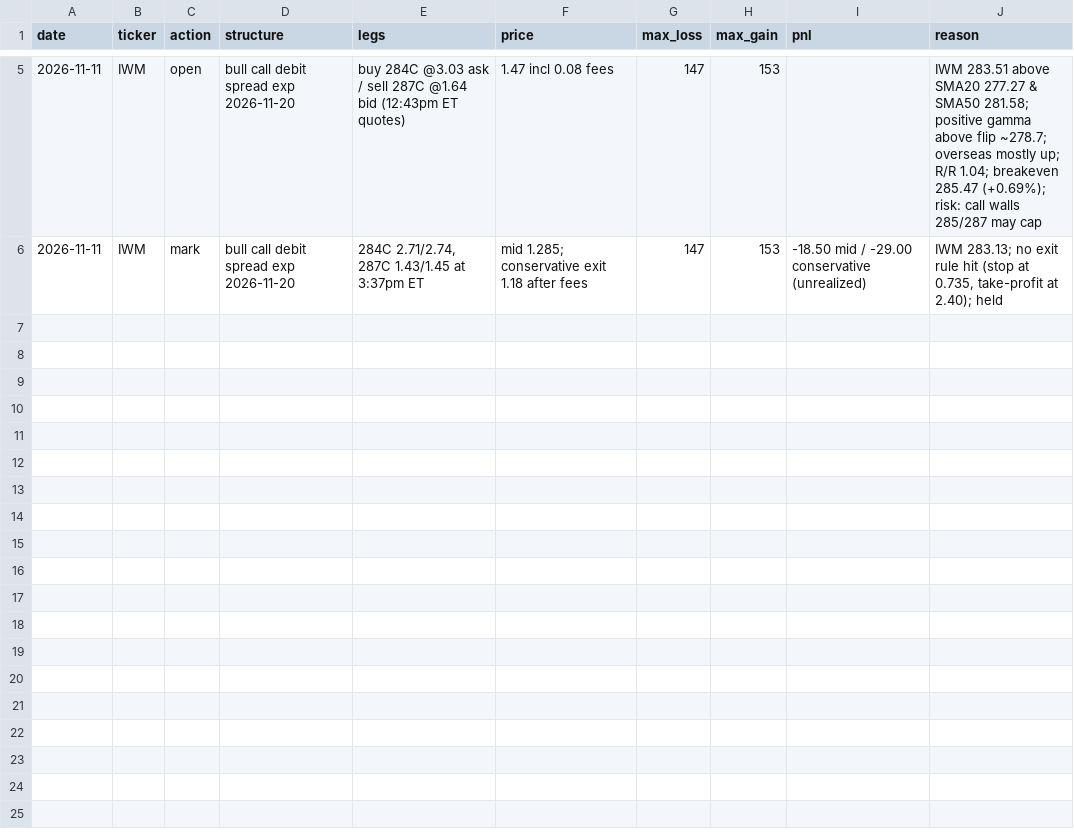
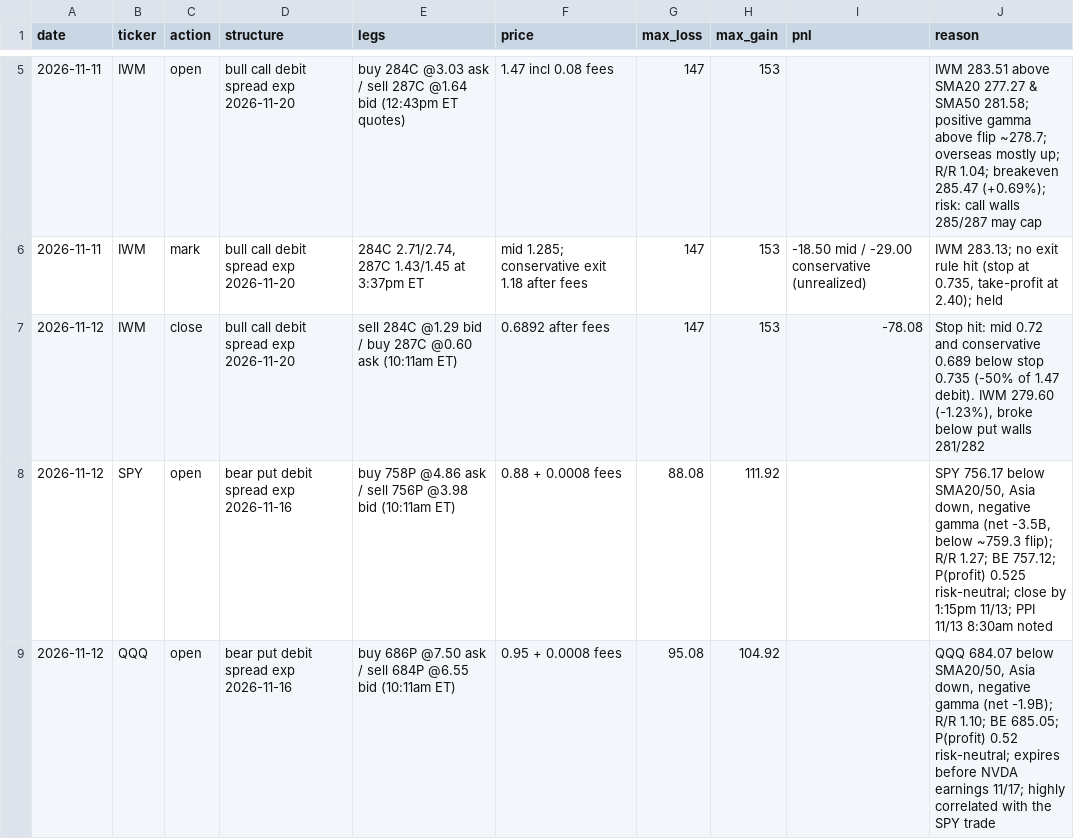
Before and after one commit to Jbarrett74/options-trading-lab, a CSV file: paper_trading/log.csv, drawn as a sheet; only a part is shown, gaps mark what is left out.

```diff
--- a/paper_trading/log.csv
+++ b/paper_trading/log.csv
@@ -6 +6,4 @@ date,ticker,action,structure,legs,price,max_loss,max_gain,pnl,reason
 2026-11-11,IWM,mark,bull call debit spread exp 2026-11-20,"284C 2.71/2.74, 287C 1.43/1.45 at 3:37pm ET",mid 1.285; conservative exit 1.18 after fees,147,153,-18.50 mid / -29.00 conservative (unrealized),"IWM 283.13; no exit rule hit (stop at 0.735, take-profit at 2.40); held"
+2026-11-12,IWM,close,bull call debit spread exp 2026-11-20,sell 284C @1.29 bid / buy 287C @0.60 ask (10:11am ET),0.6892 after fees,147,153,-78.08,"Stop hit: mid 0.72 and conservative 0.689 below stop 0.735 (-50% of 1.47 debit). IWM 279.60 (-1.23%), broke below put walls 281/282"
+2026-11-12,SPY,open,bear put debit spread exp 2026-11-16,buy 758P @4.86 ask / sell 756P @3.98 bid (10:11am ET),0.88 + 0.0008 fees,88.08,111.92,,"SPY 756.17 below SMA20/50, Asia down, negative gamma (net -3.5B, below ~759.3 flip); R/R 1.27; BE 757.12; P(profit) 0.525 risk-neutral; close by 1:15pm 11/13; PPI 11/13 8:30am noted"
+2026-11-12,QQQ,open,bear put debit spread exp 2026-11-16,buy 686P @7.50 ask / sell 684P @6.55 bid (10:11am ET),0.95 + 0.0008 fees,95.08,104.92,,"QQQ 684.07 below SMA20/50, Asia down, negative gamma (net -1.9B); R/R 1.10; BE 685.05; P(profit) 0.52 risk-neutral; expires before NVDA earnings 11/17; highly correlated with the SPY trade"
```
